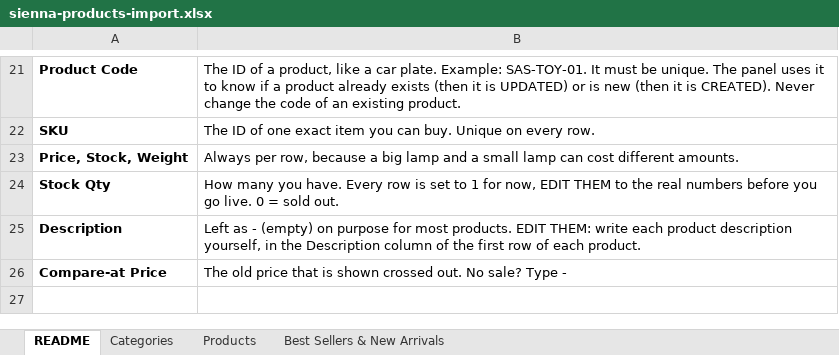
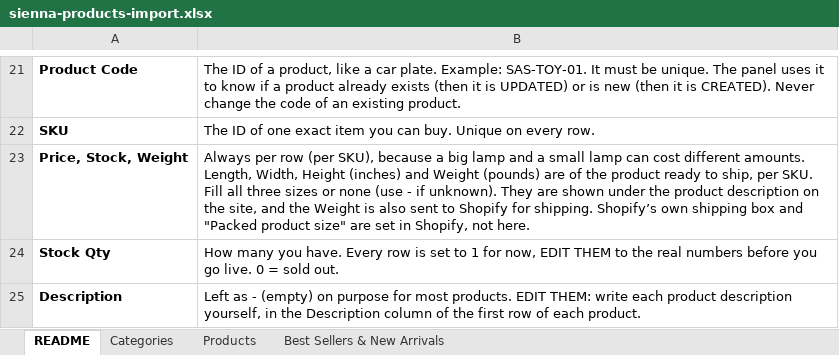
Before and after one commit to atabayraktar/sienna-art-studio, an Excel workbook: sienna-art-studio-admin/samples/sienna-products-import.xlsx, sheet README, drawn as a sheet; only a part is shown, gaps mark what is left out; the shorter side is filled out with more unchanged rows; values as stored, in another font and other column widths than the file's, no borders; the diff names each change by its address in the sheet, - before the commit and + after, or states it on an @@ line.

```diff
--- a/sienna-art-studio-admin/samples/sienna-products-import.xlsx (sheet README)
+++ b/sienna-art-studio-admin/samples/sienna-products-import.xlsx (sheet README)
-B23: Always per row, because a big lamp and a small lamp can cost different amounts.
+B23: Always per row (per SKU), because a big lamp and a small lamp can cost different amounts. Length, Width, Height (inches) and Weight (pounds) are of the product ready to ship, per SKU. Fill all three sizes or none (use - if unknown). They are shown under the product description on the site, and the Weight is also sent to Shopify for shipping. Shopify’s own shipping box and "Packed product size" are set in Shopify, not here.
```
Also changed, not shown: sheet Products, sheet Best Sellers & New Arrivals, 4 other files.
